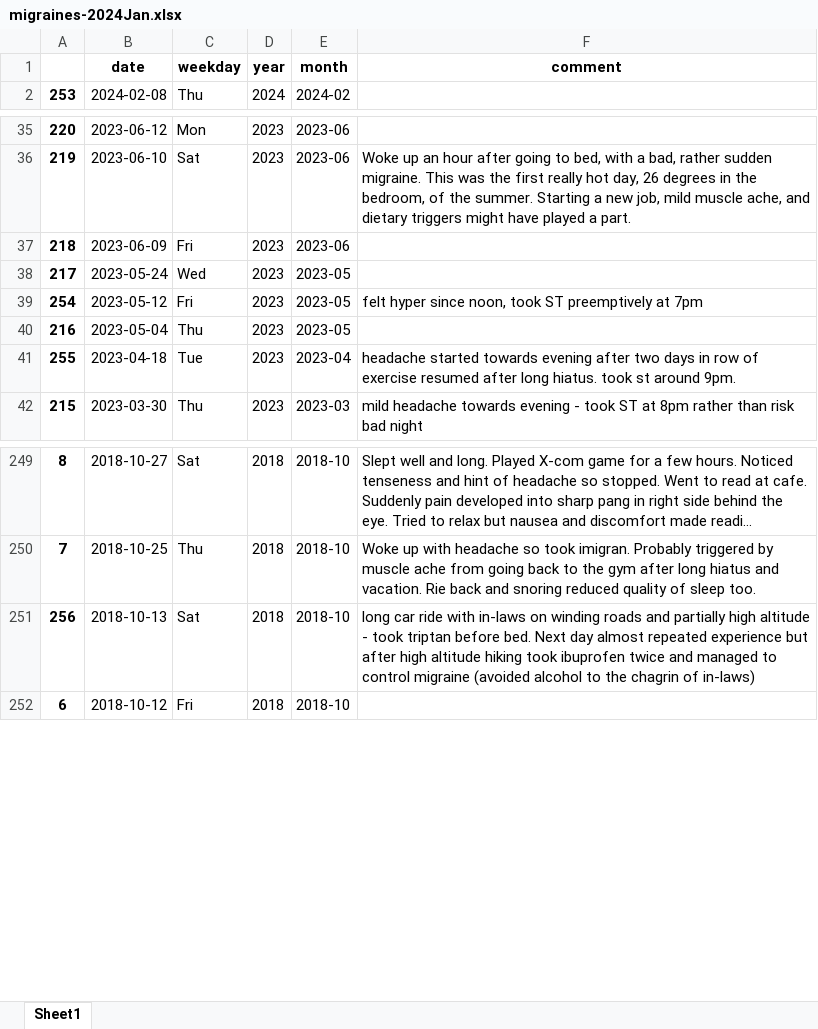
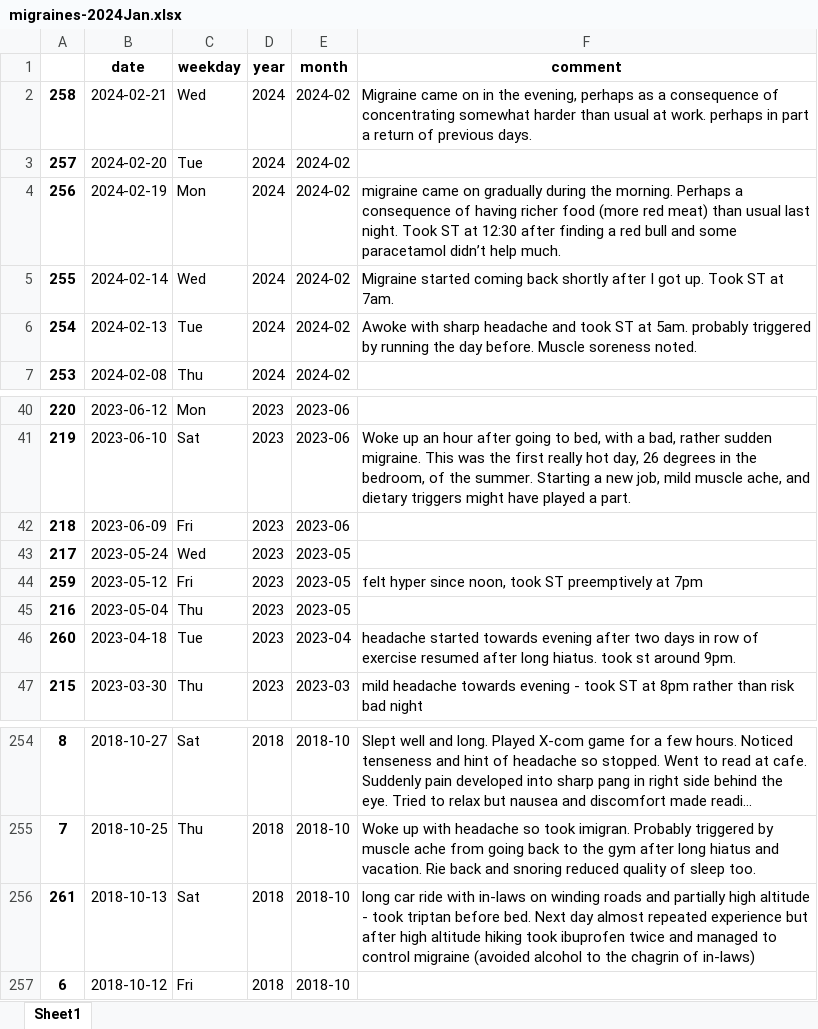
Before and after one commit to odinlake/riverdale, an Excel workbook: data/migraines-2024Jan.xlsx, sheet Sheet1, drawn as a sheet; only a part is shown, gaps mark what is left out; long unchanged cells end in …; values as stored, in another font and other column widths than the file's, no borders; addresses are those after the commit; the diff names each change by its address in the sheet, - before the commit and + after, or states it on an @@ line.

Commit message:
migraine report 2024

```diff
--- a/data/migraines-2024Jan.xlsx (sheet Sheet1)
+++ b/data/migraines-2024Jan.xlsx (sheet Sheet1)
+row 2: 258 | 2024-02-21 | Wed | 2024 | 2024-02 | Migraine came on in the evening, perhaps as a consequence of concentrating somewhat harder than usual at work. perhaps in part a return of previous days.
+row 3: 257 | 2024-02-20 | Tue | 2024 | 2024-02
+row 4: 256 | 2024-02-19 | Mon | 2024 | 2024-02 | migraine came on gradually during the morning. Perhaps a consequence of having richer food (more red meat) than usual last night. Took ST at 12:30 after finding a red bull and some paracetamol didn’t help much.
+row 5: 255 | 2024-02-14 | Wed | 2024 | 2024-02 | Migraine started coming back shortly after I got up. Took ST at 7am.
+row 6: 254 | 2024-02-13 | Tue | 2024 | 2024-02 | Awoke with sharp headache and took ST at 5am. probably triggered by running the day before. Muscle soreness noted.
-A44: 254
+A44: 259
-A46: 255
+A46: 260
-A256: 256
+A256: 261
```
Also changed, not shown: 4 other files.
